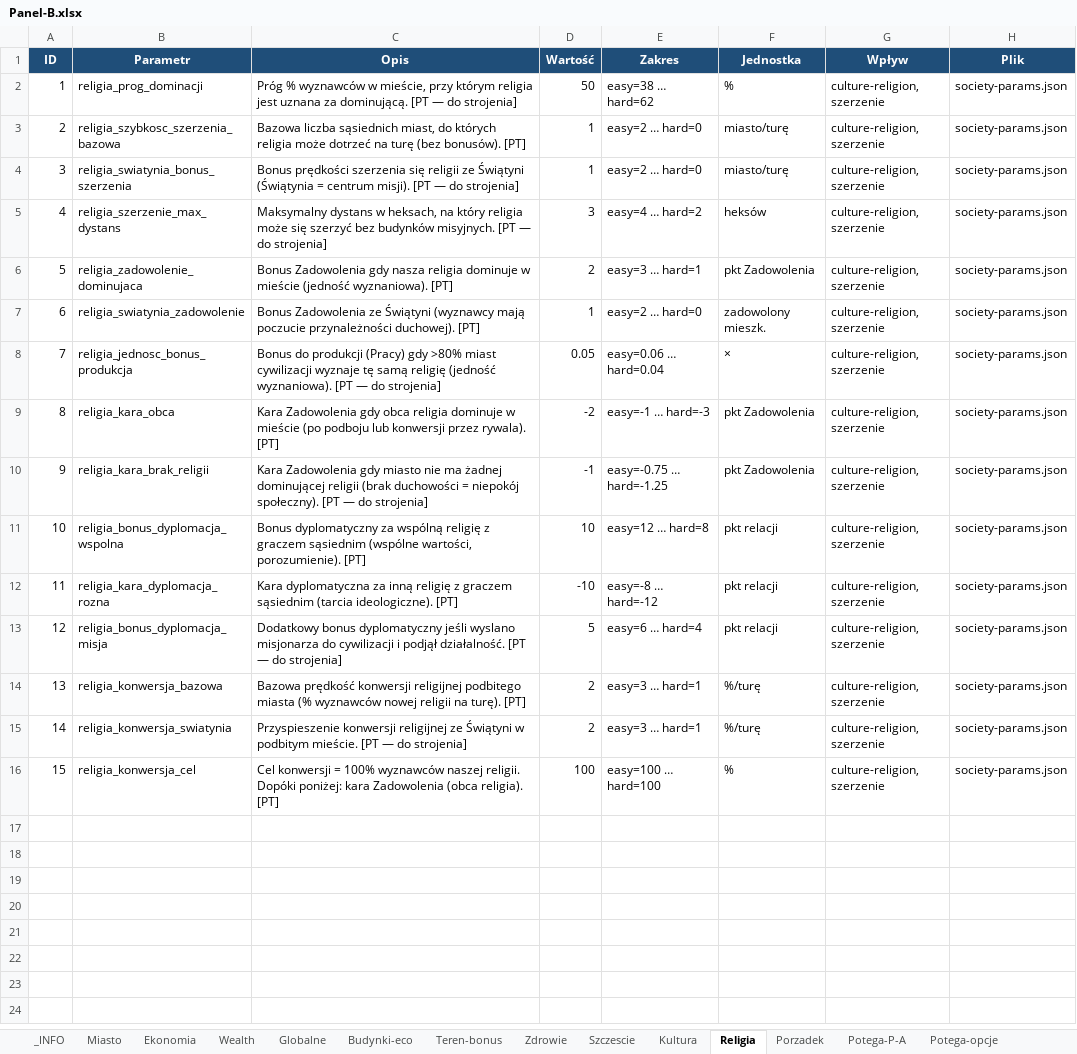
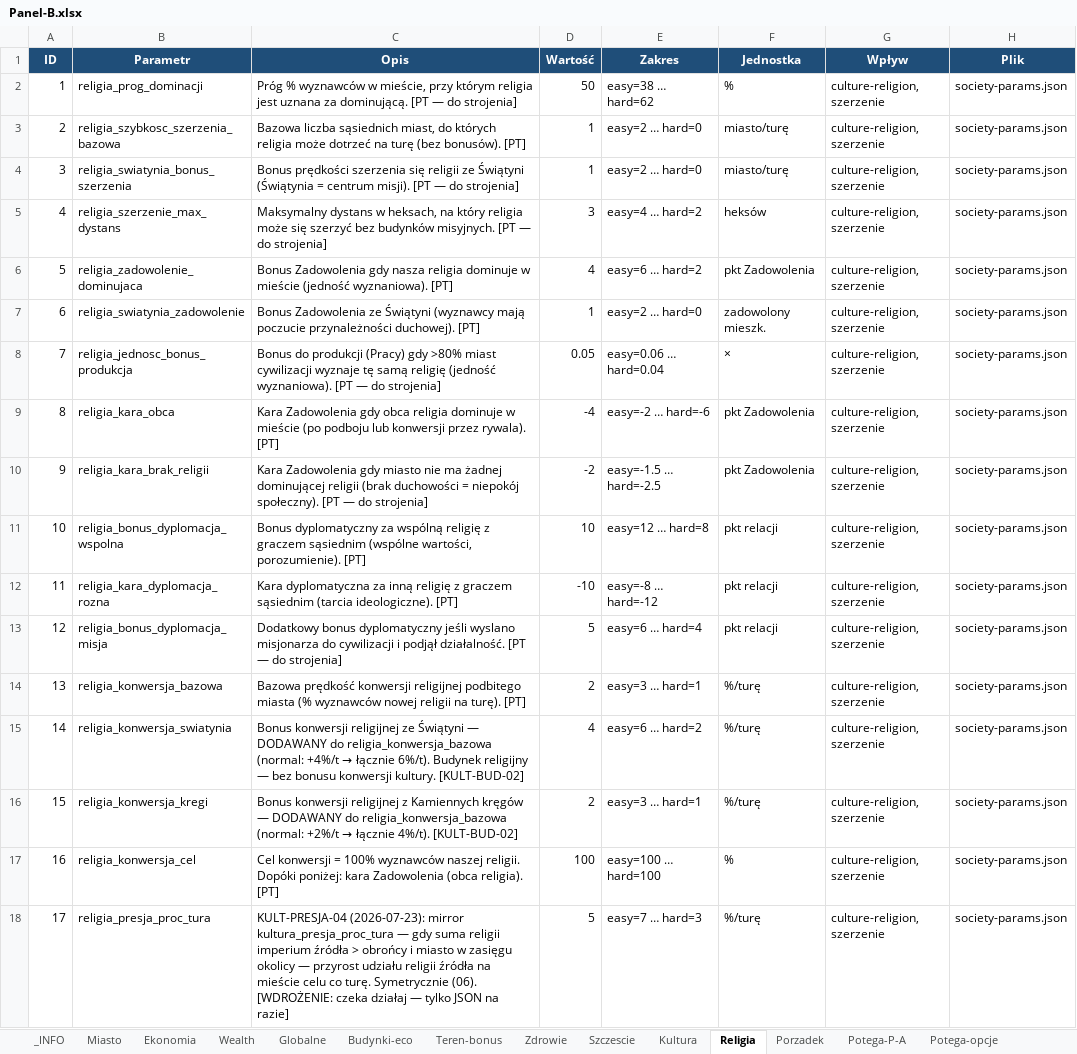
Before and after one commit to maciejsieracki/The-Game, an Excel workbook: panele-sterowania/Panel-B.xlsx, sheet Religia, drawn as a sheet; values as stored, in another font and other column widths than the file's, no borders; addresses are those after the commit; the diff names each change by its address in the sheet, - before the commit and + after, or states it on an @@ line.

```diff
--- a/panele-sterowania/Panel-B.xlsx (sheet Religia)
+++ b/panele-sterowania/Panel-B.xlsx (sheet Religia)
-D6 (Wartość): 2
+D6 (Wartość): 4
-E6 (Zakres): easy=3 … hard=1
+E6 (Zakres): easy=6 … hard=2
-D9 (Wartość): -2
+D9 (Wartość): -4
-E9 (Zakres): easy=-1 … hard=-3
+E9 (Zakres): easy=-2 … hard=-6
-D10 (Wartość): -1
+D10 (Wartość): -2
-E10 (Zakres): easy=-0.75 … hard=-1.25
+E10 (Zakres): easy=-1.5 … hard=-2.5
@@ C15 (Opis): Przyspieszenie konwersji religijnej ze Świątyni w podbitym mieście. [PT — do strojenia] → Bonus konwersji religijnej ze Świątyni — DODAWANY do religia_konwersja_bazowa (normal: +4%/t → łącznie 6%/t). Budynek religijny — bez bonusu konwersji kultury. [KULT-BUD-02] @@
-D15 (Wartość): 2
+D15 (Wartość): 4
-E15 (Zakres): easy=3 … hard=1
+E15 (Zakres): easy=6 … hard=2
+row 16: 15 | religia_konwersja_kregi | Bonus konwersji religijnej z Kamiennych kręgów — DODAWANY do religia_konwersja_bazowa (normal: +2%/t → łącznie 4%/t). [KULT-BUD-02] | 2 | easy=3 … hard=1 | %/turę | culture-religion, szerzenie | society-params.json
@@ column A (ID) renumbered in row 17 @@
+row 18: 17 | religia_presja_proc_tura | KULT-PRESJA-04 (2026-07-23): mirror kultura_presja_proc_tura — gdy suma religii imperium źródła > obrońcy i miasto w zasięgu okolicy — przyrost udziału religii źródła na mieście celu co turę. Symetrycznie (06). [WDROŻENIE: czeka działaj — tylko JSON na razie] | 5 | easy=7 … hard=3 | %/turę | culture-religion, szerzenie | society-params.json
```
Also changed, not shown: sheet Kultura, sheet Budynki, sheet Budynki-eco, sheet Surowce, sheet Potega-P-A, sheet Globalne, 6 more sheets, panele-sterowania/Panel-A.xlsx, panele-sterowania/Panel-C.xlsx, 1 other file.
